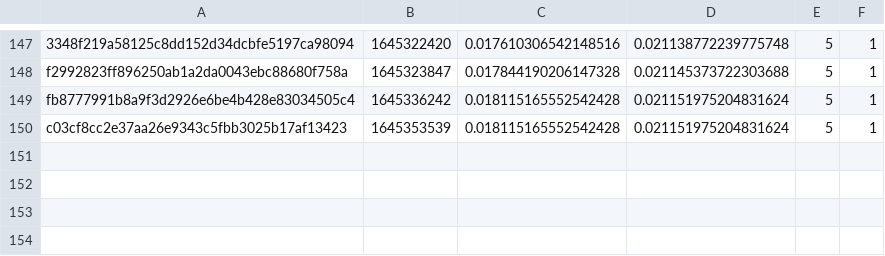
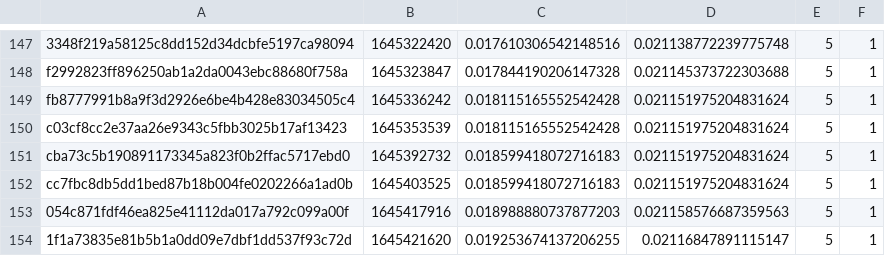
Before and after one commit to FluentCoding/MeleeDecompProgressCalc, a CSV file: result.csv, drawn as a sheet; only a part is shown, gaps mark what is left out.

Commit message:
results update

```diff
--- a/result.csv
+++ b/result.csv
@@ -150 +150,5 @@ fb8777991b8a9f3d2926e6be4b428e83034505c4,1645336242,0.018115165552542428,0.02115
 c03cf8cc2e37aa26e9343c5fbb3025b17af13423,1645353539,0.018115165552542428,0.021151975204831624,5,1
+cba73c5b190891173345a823f0b2ffac5717ebd0,1645392732,0.018599418072716183,0.021151975204831624,5,1
+cc7fbc8db5dd1bed87b18b004fe0202266a1ad0b,1645403525,0.018599418072716183,0.021151975204831624,5,1
+054c871fdf46ea825e41112da017a792c099a00f,1645417916,0.018988880737877203,0.021158576687359563,5,1
+1f1a73835e81b5b1a0dd09e7dbf1dd537f93c72d,1645421620,0.019253674137206255,0.02116847891115147,5,1
```
